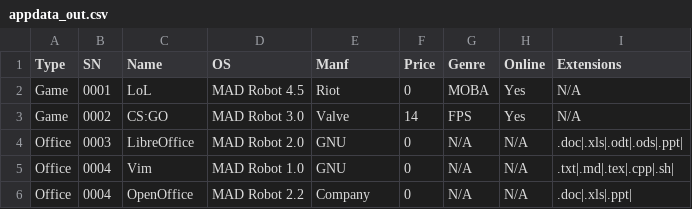
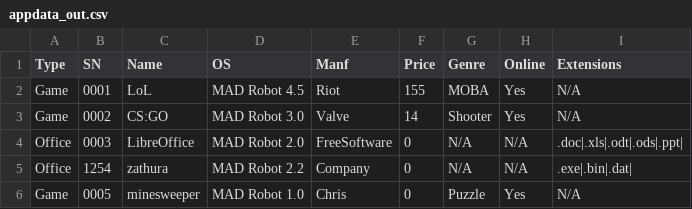
Before and after one commit to christosmarg/uni, a CSV file: assignment-2.4-inheritance/res/appdata_out.csv, drawn as a sheet.

```diff
--- a/assignment-2.4-inheritance/res/appdata_out.csv
+++ b/assignment-2.4-inheritance/res/appdata_out.csv
@@ -1,6 +1,6 @@
 Type,SN,Name,OS,Manf,Price,Genre,Online,Extensions
-Game,0001,LoL,MAD Robot 4.5,Riot,0,MOBA,Yes,N/A
-Game,0002,CS:GO,MAD Robot 3.0,Valve,14,FPS,Yes,N/A
-Office,0003,LibreOffice,MAD Robot 2.0,GNU,0,N/A,N/A,.doc|.xls|.odt|.ods|.ppt|
-Office,0004,Vim,MAD Robot 1.0,GNU,0,N/A,N/A,.txt|.md|.tex|.cpp|.sh|
-Office,0004,OpenOffice,MAD Robot 2.2,Company,0,N/A,N/A,.doc|.xls|.ppt|
+Game,0001,LoL,MAD Robot 4.5,Riot,155,MOBA,Yes,N/A
+Game,0002,CS:GO,MAD Robot 3.0,Valve,14,Shooter,Yes,N/A
+Office,0003,LibreOffice,MAD Robot 2.0,FreeSoftware,0,N/A,N/A,.doc|.xls|.odt|.ods|.ppt|
+Office,1254,zathura,MAD Robot 2.2,Company,0,N/A,N/A,.exe|.bin|.dat|
+Game,0005,minesweeper,MAD Robot 1.0,Chris,0,Puzzle,Yes,N/A
```
Also changed, not shown: 7 other files.
